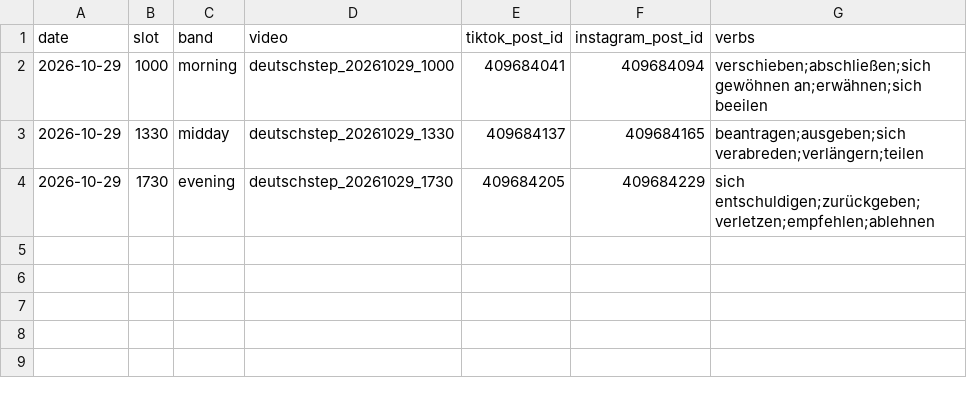
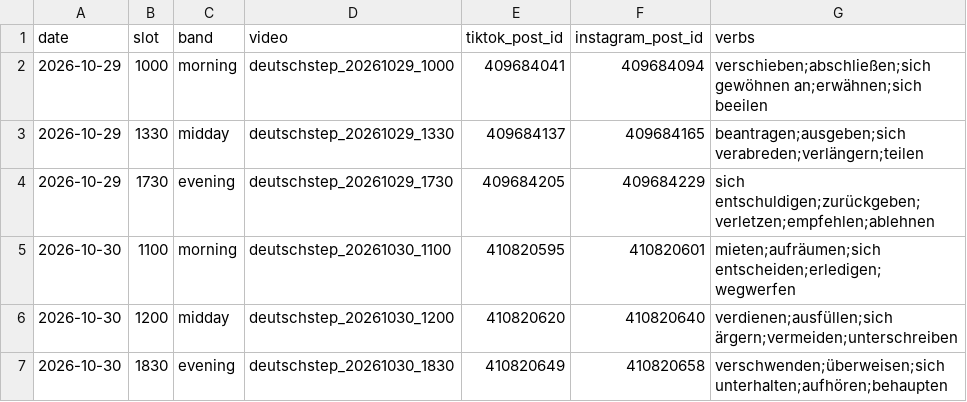
Before and after one commit to umitvatansever0/weblearningapp, a CSV file: automation/experiment/posts.csv, drawn as a sheet.

```diff
--- a/automation/experiment/posts.csv
+++ b/automation/experiment/posts.csv
@@ -4 +4,4 @@ date,slot,band,video,tiktok_post_id,instagram_post_id,verbs
 2026-10-29,1730,evening,deutschstep_20261029_1730,409684205,409684229,sich entschuldigen;zurückgeben;verletzen;empfehlen;ablehnen
+2026-10-30,1100,morning,deutschstep_20261030_1100,410820595,410820601,mieten;aufräumen;sich entscheiden;erledigen;wegwerfen
+2026-10-30,1200,midday,deutschstep_20261030_1200,410820620,410820640,verdienen;ausfüllen;sich ärgern;vermeiden;unterschreiben
+2026-10-30,1830,evening,deutschstep_20261030_1830,410820649,410820658,verschwenden;überweisen;sich unterhalten;aufhören;behaupten
```
